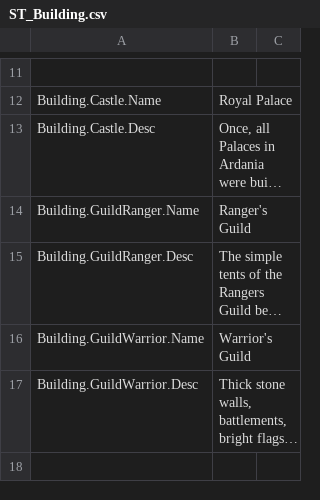
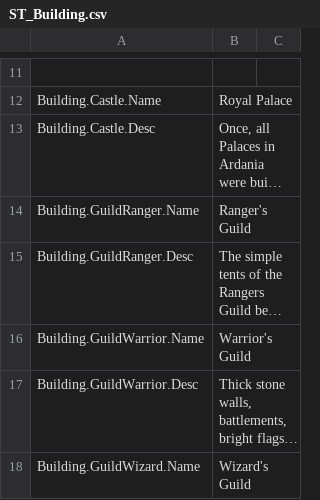
Before and after one commit to Dove-Bren/ProjectLord, a CSV file: Content/Localization/ST_Building.csv, drawn as a sheet; only a part is shown, gaps mark what is left out; the shorter side is filled out with more unchanged rows; long unchanged cells end in …; the diff covers the shown part only; the diff names each change by its address in the sheet, - before the commit and + after, or states it on an @@ line.

Commit message:
Add 'self repairing' buildings, and then add the wizard's guild.

```diff
--- a/Content/Localization/ST_Building.csv
+++ b/Content/Localization/ST_Building.csv
+row 18: Building.GuildWizard.Name | Wizard's Guild
```
Also changed, not shown: 1 added row elsewhere in this file, 12 other files.
